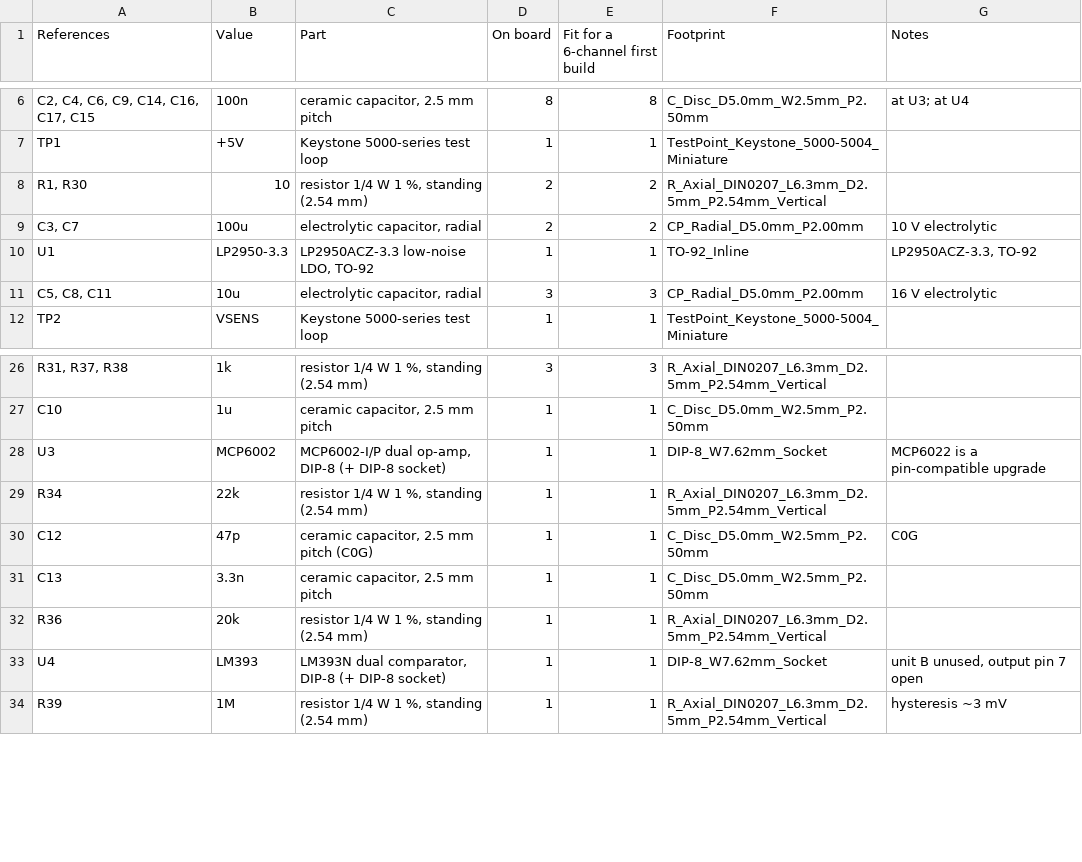
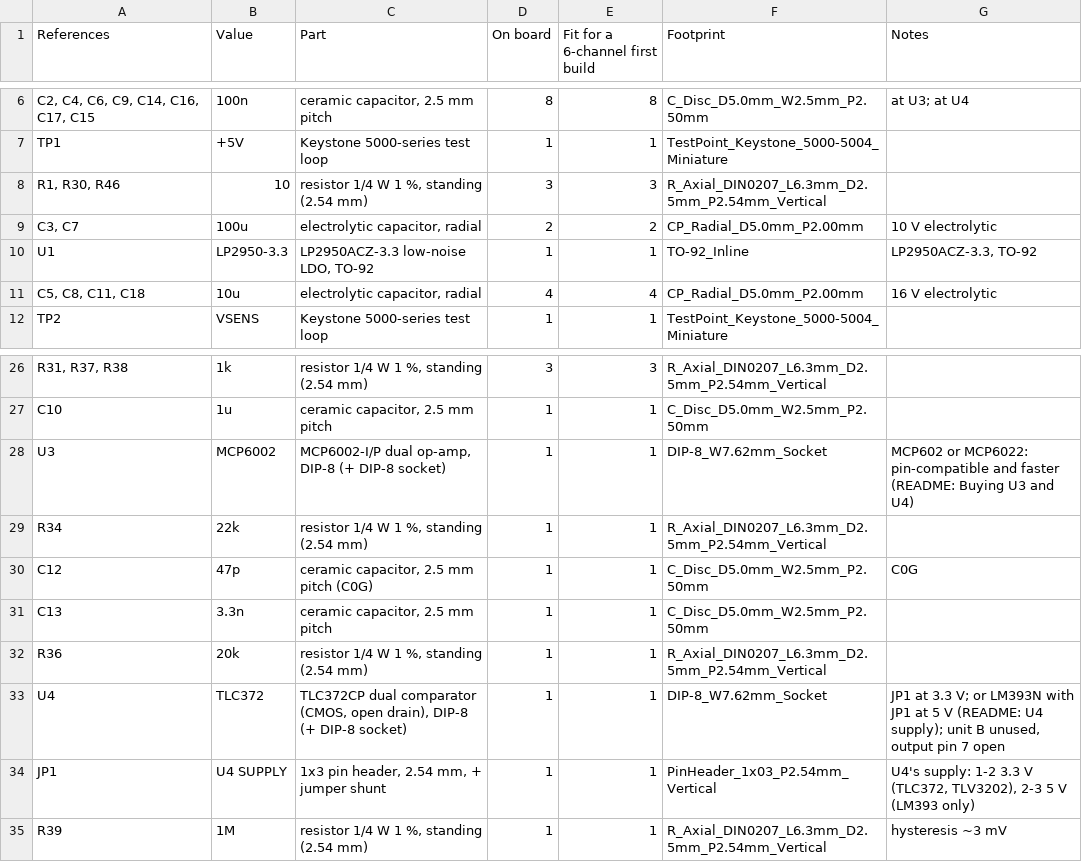
Before and after one commit to matjanss/opensight, a CSV file: hardware/host-board/host_board_parts_list.csv, drawn as a sheet; only a part is shown, gaps mark what is left out; the diff names each change by its address in the sheet, - before the commit and + after, or states it on an @@ line.

```diff
--- a/hardware/host-board/host_board_parts_list.csv
+++ b/hardware/host-board/host_board_parts_list.csv
-A8 (References): R1, R30
+A8 (References): R1, R30, R46
-D8 (On board): 2
+D8 (On board): 3
-E8 (Fit for a 6-channel first build): 2
+E8 (Fit for a 6-channel first build): 3
-A11 (References): C5, C8, C11
+A11 (References): C5, C8, C11, C18
-D11 (On board): 3
+D11 (On board): 4
-E11 (Fit for a 6-channel first build): 3
+E11 (Fit for a 6-channel first build): 4
-G28 (Notes): MCP6022 is a pin-compatible upgrade
+G28 (Notes): MCP602 or MCP6022: pin-compatible and faster (README: Buying U3 and U4)
-B33 (Value): LM393
+B33 (Value): TLC372
-C33 (Part): LM393N dual comparator, DIP-8 (+…
+C33 (Part): TLC372CP dual comparator (CMOS, open drain), DIP-8 (+…
-G33 (Notes): unit B…
+G33 (Notes): JP1 at 3.3 V; or LM393N with JP1 at 5 V (README: U4 supply); unit B…
+row 34: JP1 | U4 SUPPLY | 1x3 pin header, 2.54 mm, + jumper shunt | 1 | 1 | PinHeader_1x03_P2.54mm_Vertical | U4's supply: 1-2 3.3 V (TLC372, TLV3202), 2-3 5 V (LM393 only)
```
Also changed, not shown: 5 other files.
